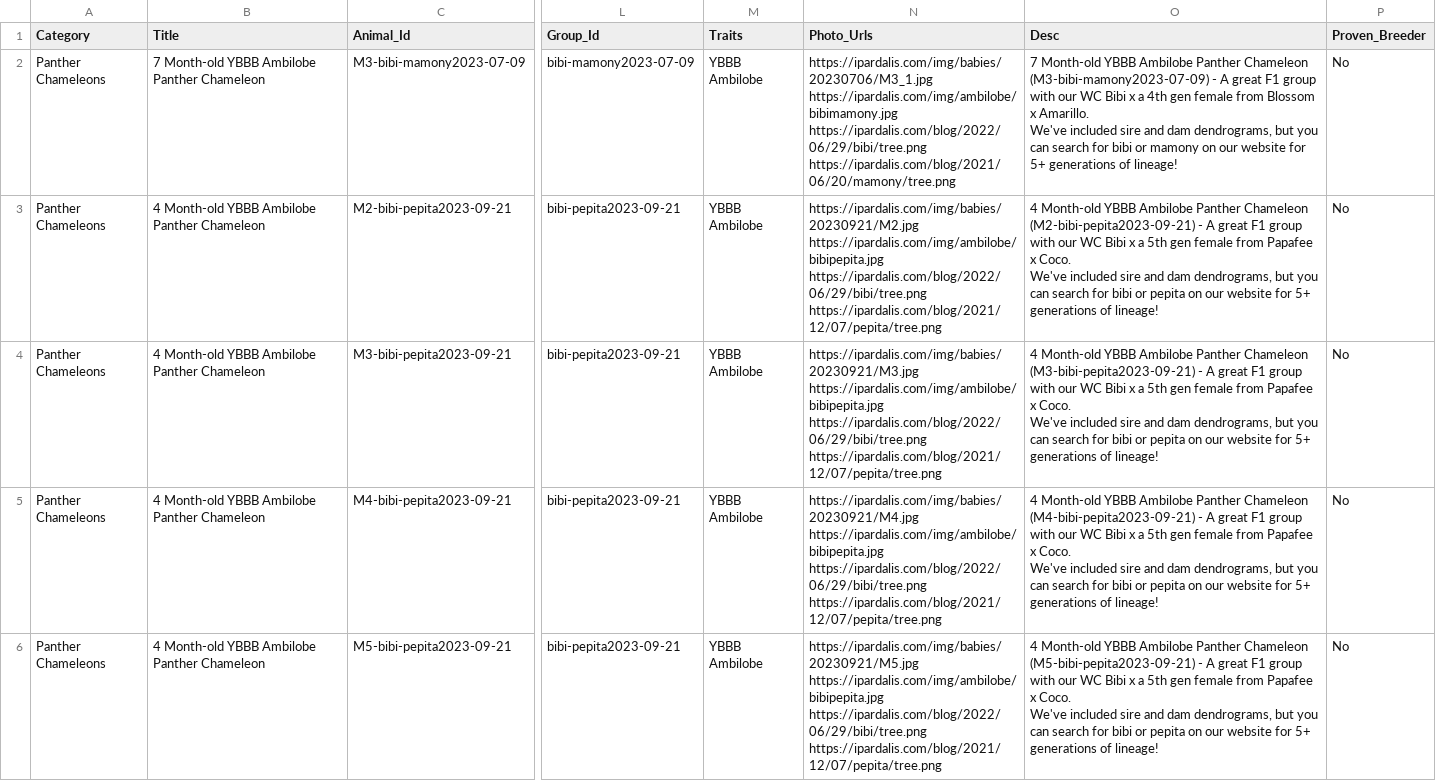
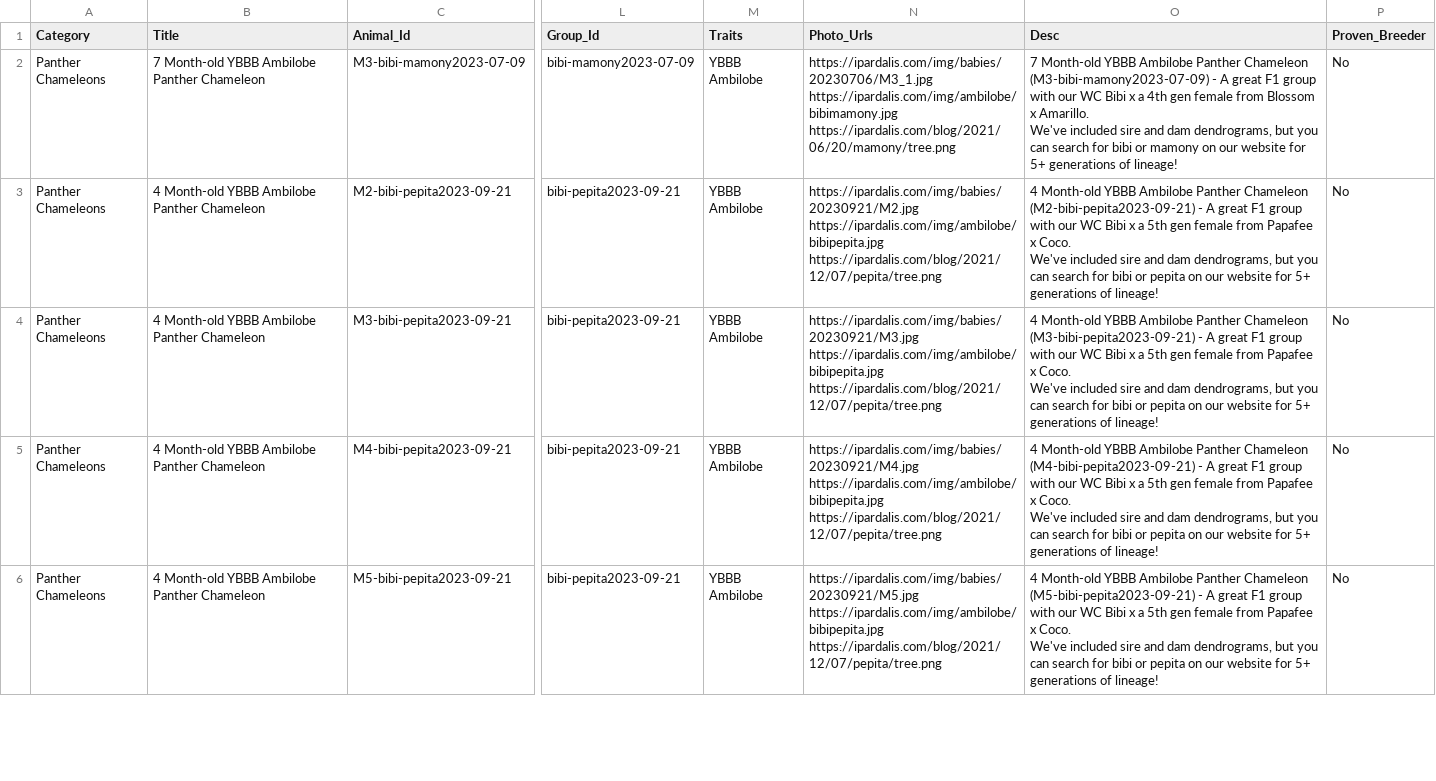
Before and after one commit to Dripdrop12/ipardalis, a CSV file: R/morphmarket.csv, drawn as a sheet; only a part is shown, gaps mark what is left out; the diff covers the shown part only; the diff names each change by its address in the sheet, - before the commit and + after, or states it on an @@ line.

```diff
--- a/R/morphmarket.csv
+++ b/R/morphmarket.csv
-N2 (Photo_Urls): https://ipardalis.com/img/babies/20230706/M3_1.jpg https://ipardalis.com/img/ambilobe/bibimamony.jpg https://ipardalis.com/blog/2022/06/29/bibi/tree.png https://ipardalis.com/blog/2021/06/20/mamony/tree.png
+N2 (Photo_Urls): https://ipardalis.com/img/babies/20230706/M3_1.jpg https://ipardalis.com/img/ambilobe/bibimamony.jpg https://ipardalis.com/blog/2021/06/20/mamony/tree.png
-N3 (Photo_Urls): https://ipardalis.com/img/babies/20230921/M2.jpg https://ipardalis.com/img/ambilobe/bibipepita.jpg https://ipardalis.com/blog/2022/06/29/bibi/tree.png https://ipardalis.com/blog/2021/12/07/pepita/tree.png
+N3 (Photo_Urls): https://ipardalis.com/img/babies/20230921/M2.jpg https://ipardalis.com/img/ambilobe/bibipepita.jpg https://ipardalis.com/blog/2021/12/07/pepita/tree.png
-N4 (Photo_Urls): https://ipardalis.com/img/babies/20230921/M3.jpg https://ipardalis.com/img/ambilobe/bibipepita.jpg https://ipardalis.com/blog/2022/06/29/bibi/tree.png https://ipardalis.com/blog/2021/12/07/pepita/tree.png
+N4 (Photo_Urls): https://ipardalis.com/img/babies/20230921/M3.jpg https://ipardalis.com/img/ambilobe/bibipepita.jpg https://ipardalis.com/blog/2021/12/07/pepita/tree.png
-N5 (Photo_Urls): https://ipardalis.com/img/babies/20230921/M4.jpg https://ipardalis.com/img/ambilobe/bibipepita.jpg https://ipardalis.com/blog/2022/06/29/bibi/tree.png https://ipardalis.com/blog/2021/12/07/pepita/tree.png
+N5 (Photo_Urls): https://ipardalis.com/img/babies/20230921/M4.jpg https://ipardalis.com/img/ambilobe/bibipepita.jpg https://ipardalis.com/blog/2021/12/07/pepita/tree.png
-N6 (Photo_Urls): https://ipardalis.com/img/babies/20230921/M5.jpg https://ipardalis.com/img/ambilobe/bibipepita.jpg https://ipardalis.com/blog/2022/06/29/bibi/tree.png https://ipardalis.com/blog/2021/12/07/pepita/tree.png
+N6 (Photo_Urls): https://ipardalis.com/img/babies/20230921/M5.jpg https://ipardalis.com/img/ambilobe/bibipepita.jpg https://ipardalis.com/blog/2021/12/07/pepita/tree.png
```
Also changed, not shown: 3 removed rows and 5 edited cells elsewhere in this file, 4 other files.
